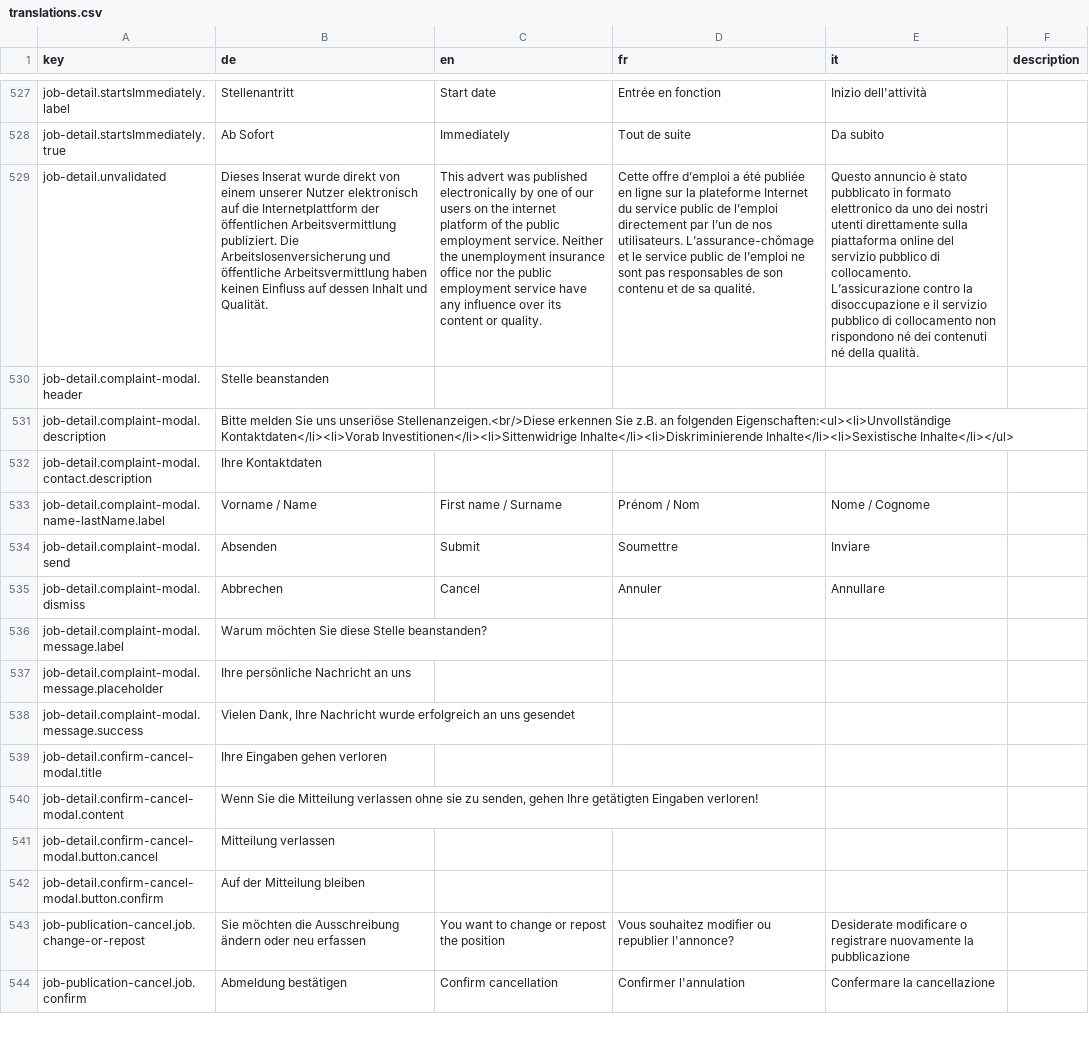
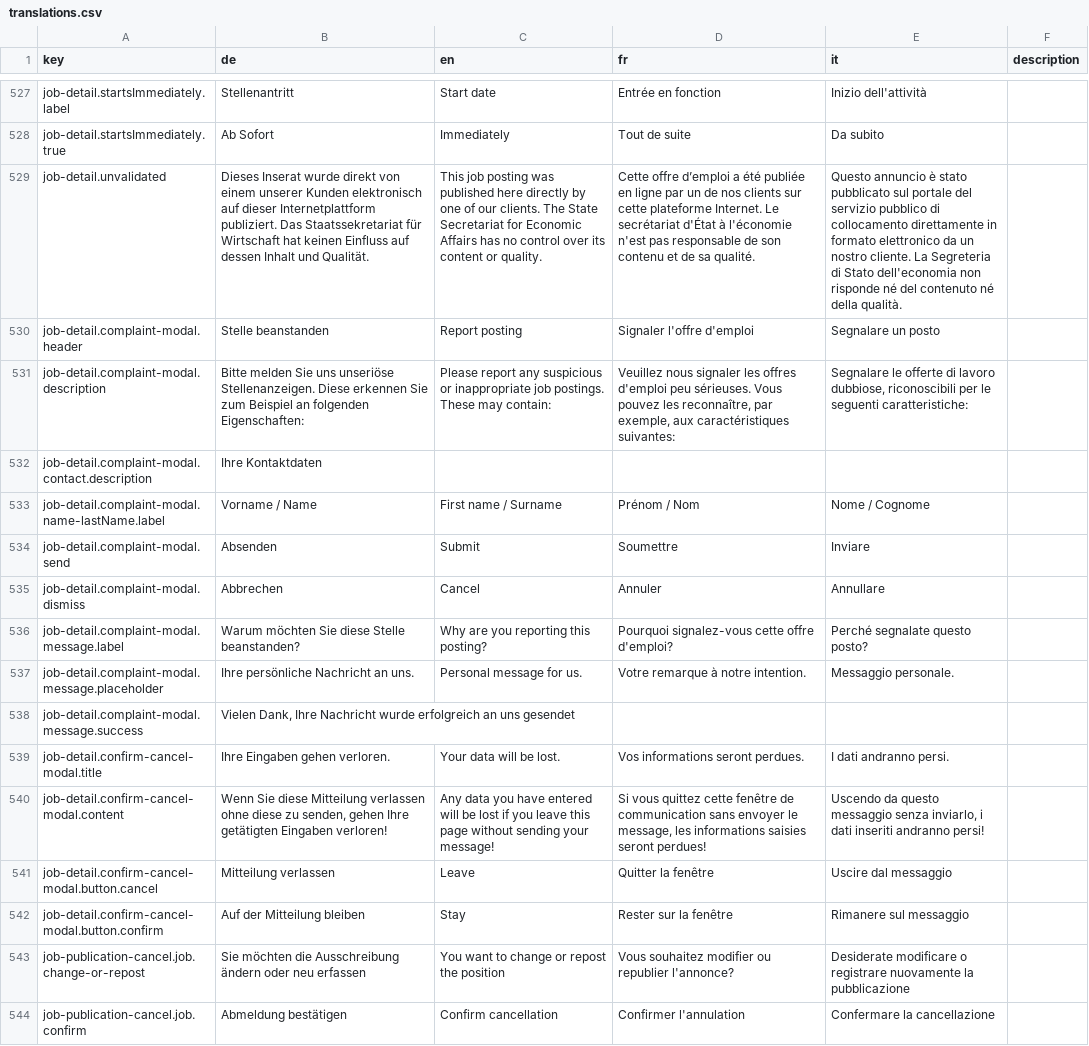
Before and after one commit to FeatureToggleStudy/alv-portal, a CSV file: alv-portal-ui/translations.csv, drawn as a sheet; only a part is shown, gaps mark what is left out; the diff covers the shown part only; the diff names each change by its address in the sheet, - before the commit and + after, or states it on an @@ line.

Commit message:
DF-808 translations

```diff
--- a/alv-portal-ui/translations.csv
+++ b/alv-portal-ui/translations.csv
-B529 (de): …einem unserer Nutzer elektronisch auf die Internetplattform der öffentlichen Arbeitsvermittlung publiziert. Die Arbeitslosenversicherung und öffentliche Arbeitsvermittlung haben keinen Einfluss…
+B529 (de): …einem unserer Kunden elektronisch auf dieser Internetplattform publiziert. Das Staatssekretariat für Wirtschaft hat keinen Einfluss…
-C529 (en): This advert was published electronically by one of our users on the internet platform of the public employment service. Neither the unemployment insurance office nor the public employment service have any influence over its…
+C529 (en): This job posting was published here directly by one of our clients. The State Secretariat for Economic Affairs has no control over its…
-D529 (fr): …en ligne sur la plateforme Internet du service public de l’emploi directement par l’un de nos utilisateurs. L’assurance-chômage et le service public de l’emploi ne sont pas responsables de son…
+D529 (fr): …en ligne par un de nos clients sur cette plateforme Internet. Le secrétariat d'État à l'économie n'est pas responsable de son…
-E529 (it): …stato pubblicato in formato elettronico da uno dei nostri utenti direttamente sulla piattaforma online del servizio pubblico di collocamento. L’assicurazione contro la disoccupazione e il servizio pubblico di collocamento non rispondono né dei contenuti né della…
+E529 (it): …stato pubblicato sul portale del servizio pubblico di collocamento direttamente in formato elettronico da un nostro cliente. La Segreteria di Stato dell'economia non risponde né del contenuto né della…
-C530 (en): (empty)
+C530 (en): Report posting
-D530 (fr): (empty)
+D530 (fr): Signaler l'offre d'emploi
-E530 (it): (empty)
+E530 (it): Segnalare un posto
-B531 (de): …uns unseriöse Stellenanzeigen.<br/>Diese erkennen Sie z.B. an folgenden Eigenschaften:<ul><li>Unvollständige Kontaktdaten</li><li>Vorab Investitionen</li><li>Sittenwidrige Inhalte</li><li>Diskriminierende Inhalte</li><li>Sexistische Inhalte</li></ul>
+B531 (de): …uns unseriöse Stellenanzeigen. Diese erkennen Sie zum Beispiel an folgenden Eigenschaften:
-C531 (en): (empty)
+C531 (en): Please report any suspicious or inappropriate job postings. These may contain:
-D531 (fr): (empty)
+D531 (fr): Veuillez nous signaler les offres d'emploi peu sérieuses. Vous pouvez les reconnaître, par exemple, aux caractéristiques suivantes:
-E531 (it): (empty)
+E531 (it): Segnalare le offerte di lavoro dubbiose, riconoscibili per le seguenti caratteristiche:
-C536 (en): (empty)
+C536 (en): Why are you reporting this posting?
-D536 (fr): (empty)
+D536 (fr): Pourquoi signalez-vous cette offre d'emploi?
-E536 (it): (empty)
+E536 (it): Perché segnalate questo posto?
-B537 (de): Ihre persönliche Nachricht an uns
+B537 (de): Ihre persönliche Nachricht an uns.
-C537 (en): (empty)
+C537 (en): Personal message for us.
-D537 (fr): (empty)
+D537 (fr): Votre remarque à notre intention.
-E537 (it): (empty)
+E537 (it): Messaggio personale.
-B539 (de): Ihre Eingaben gehen verloren
+B539 (de): Ihre Eingaben gehen verloren.
-C539 (en): (empty)
+C539 (en): Your data will be lost.
-D539 (fr): (empty)
+D539 (fr): Vos informations seront perdues.
-E539 (it): (empty)
+E539 (it): I dati andranno persi.
-B540 (de): Wenn Sie die Mitteilung verlassen ohne sie zu senden,…
+B540 (de): Wenn Sie diese Mitteilung verlassen ohne diese zu senden,…
-C540 (en): (empty)
+C540 (en): Any data you have entered will be lost if you leave this page without sending your message!
-D540 (fr): (empty)
+D540 (fr): Si vous quittez cette fenêtre de communication sans envoyer le message, les informations saisies seront perdues!
-E540 (it): (empty)
+E540 (it): Uscendo da questo messaggio senza inviarlo, i dati inseriti andranno persi!
-C541 (en): (empty)
+C541 (en): Leave
-D541 (fr): (empty)
+D541 (fr): Quitter la fenêtre
-E541 (it): (empty)
+E541 (it): Uscire dal messaggio
-C542 (en): (empty)
+C542 (en): Stay
-D542 (fr): (empty)
+D542 (fr): Rester sur la fenêtre
-E542 (it): (empty)
+E542 (it): Rimanere sul messaggio
```
Also changed, not shown: 18 edited cells elsewhere in this file.
